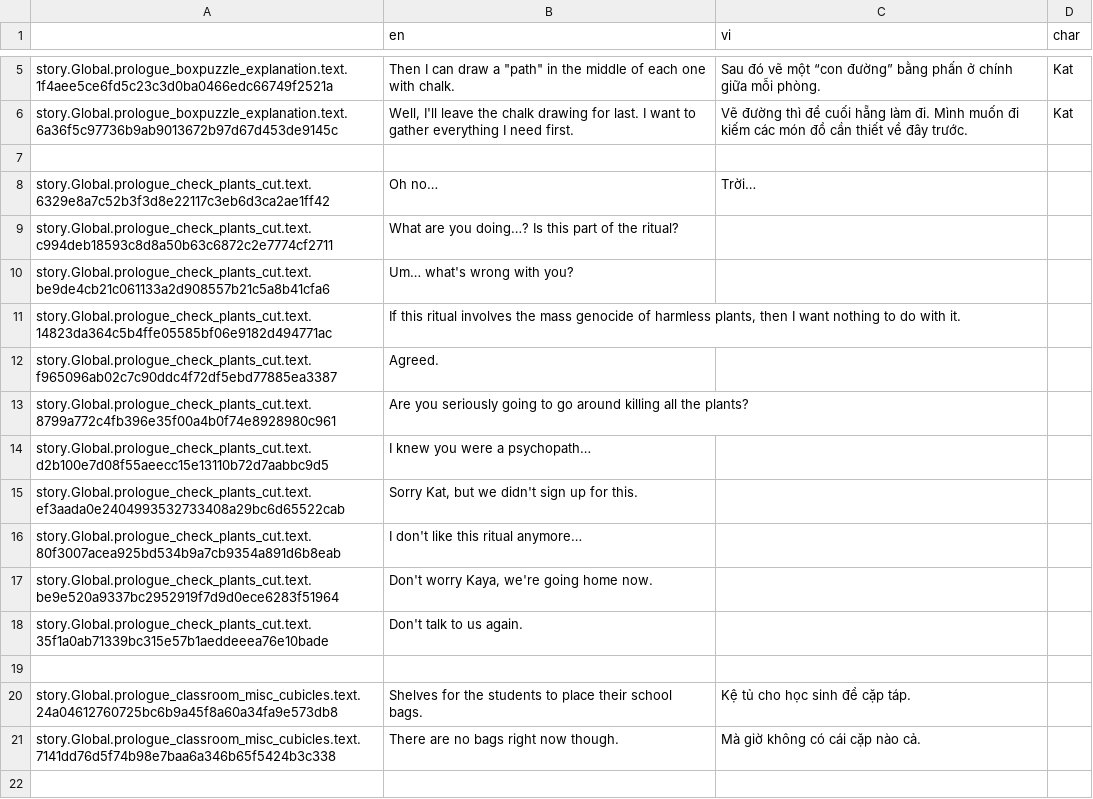
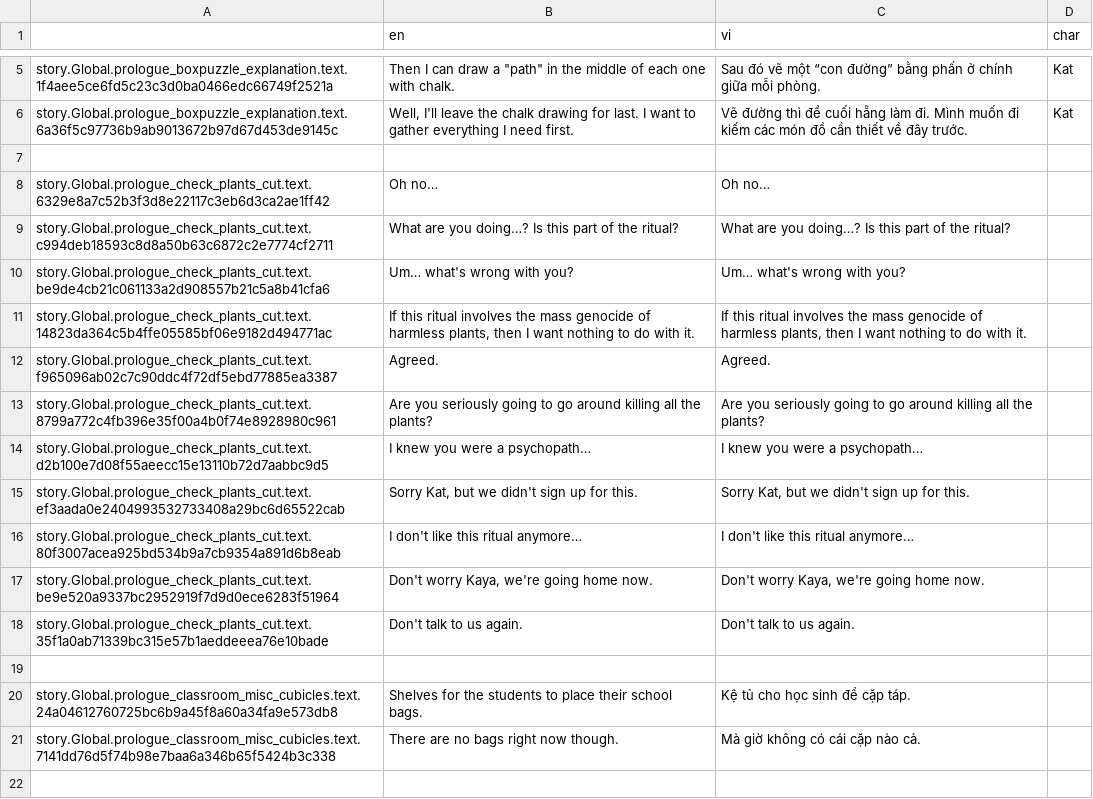
Before and after one commit to Meigyoku-Thmn/Project-Kat-Vietnamese-Translation, a CSV file: package/definitions/captions/vi/Global.csv, drawn as a sheet; only a part is shown, gaps mark what is left out; the diff covers the shown part only.

```diff
--- a/package/definitions/captions/vi/Global.csv
+++ b/package/definitions/captions/vi/Global.csv
@@ -7,13 +7,13 @@ story.Global.prologue_boxpuzzle_explanation.text.6a36f5c97736b9ab9013672b97d67d4
 ,,,
-story.Global.prologue_check_plants_cut.text.6329e8a7c52b3f3d8e22117c3eb6d3ca2ae1ff42,Oh no…,Trời…,
-story.Global.prologue_check_plants_cut.text.c994deb18593c8d8a50b63c6872c2e7774cf2711,What are you doing…? Is this part of the ritual?,,
-story.Global.prologue_check_plants_cut.text.be9de4cb21c061133a2d908557b21c5a8b41cfa6,Um… what's wrong with you?,,
-story.Global.prologue_check_plants_cut.text.14823da364c5b4ffe05585bf06e9182d494771ac,"If this ritual involves the mass genocide of harmless plants, then I want nothing to do with it.",,
-story.Global.prologue_check_plants_cut.text.f965096ab02c7c90ddc4f72df5ebd77885ea3387,Agreed.,,
-story.Global.prologue_check_plants_cut.text.8799a772c4fb396e35f00a4b0f74e8928980c961,Are you seriously going to go around killing all the plants?,,
-story.Global.prologue_check_plants_cut.text.d2b100e7d08f55aeecc15e13110b72d7aabbc9d5,I knew you were a psychopath…,,
-story.Global.prologue_check_plants_cut.text.ef3aada0e2404993532733408a29bc6d65522cab,"Sorry Kat, but we didn't sign up for this.",,
-story.Global.prologue_check_plants_cut.text.80f3007acea925bd534b9a7cb9354a891d6b8eab,I don't like this ritual anymore…,,
-story.Global.prologue_check_plants_cut.text.be9e520a9337bc2952919f7d9d0ece6283f51964,"Don't worry Kaya, we're going home now.",,
-story.Global.prologue_check_plants_cut.text.35f1a0ab71339bc315e57b1aeddeeea76e10bade,Don't talk to us again.,,
+story.Global.prologue_check_plants_cut.text.6329e8a7c52b3f3d8e22117c3eb6d3ca2ae1ff42,Oh no…,Oh no…,
+story.Global.prologue_check_plants_cut.text.c994deb18593c8d8a50b63c6872c2e7774cf2711,What are you doing…? Is this part of the ritual?,What are you doing…? Is this part of the ritual?,
+story.Global.prologue_check_plants_cut.text.be9de4cb21c061133a2d908557b21c5a8b41cfa6,Um… what's wrong with you?,Um… what's wrong with you?,
+story.Global.prologue_check_plants_cut.text.14823da364c5b4ffe05585bf06e9182d494771ac,"If this ritual involves the mass genocide of harmless plants, then I want nothing to do with it.","If this ritual involves the mass genocide of harmless plants, then I want nothing to do with it.",
+story.Global.prologue_check_plants_cut.text.f965096ab02c7c90ddc4f72df5ebd77885ea3387,Agreed.,Agreed.,
+story.Global.prologue_check_plants_cut.text.8799a772c4fb396e35f00a4b0f74e8928980c961,Are you seriously going to go around killing all the plants?,Are you seriously going to go around killing all the plants?,
+story.Global.prologue_check_plants_cut.text.d2b100e7d08f55aeecc15e13110b72d7aabbc9d5,I knew you were a psychopath…,I knew you were a psychopath…,
+story.Global.prologue_check_plants_cut.text.ef3aada0e2404993532733408a29bc6d65522cab,"Sorry Kat, but we didn't sign up for this.","Sorry Kat, but we didn't sign up for this.",
+story.Global.prologue_check_plants_cut.text.80f3007acea925bd534b9a7cb9354a891d6b8eab,I don't like this ritual anymore…,I don't like this ritual anymore…,
+story.Global.prologue_check_plants_cut.text.be9e520a9337bc2952919f7d9d0ece6283f51964,"Don't worry Kaya, we're going home now.","Don't worry Kaya, we're going home now.",
+story.Global.prologue_check_plants_cut.text.35f1a0ab71339bc315e57b1aeddeeea76e10bade,Don't talk to us again.,Don't talk to us again.,
 ,,,
```
Also changed, not shown: 141 edited cells elsewhere in this file, package/definitions/captions/vi/Prologue_Classroom_2.csv, package/definitions/captions/vi/Prologue_Club_Theater.csv, 46 other files.
